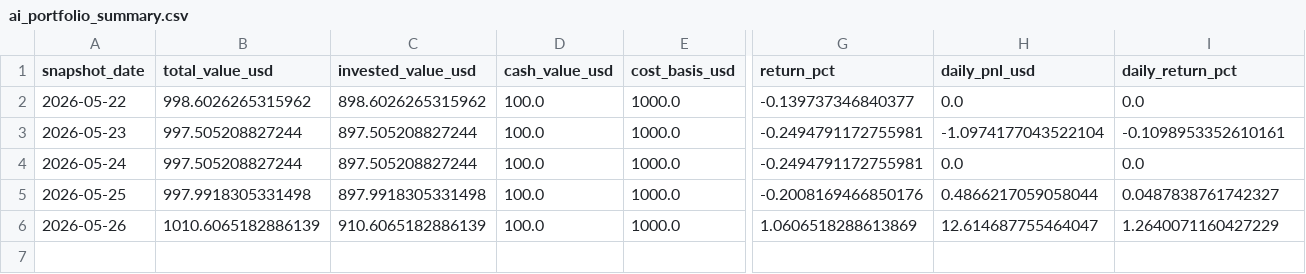
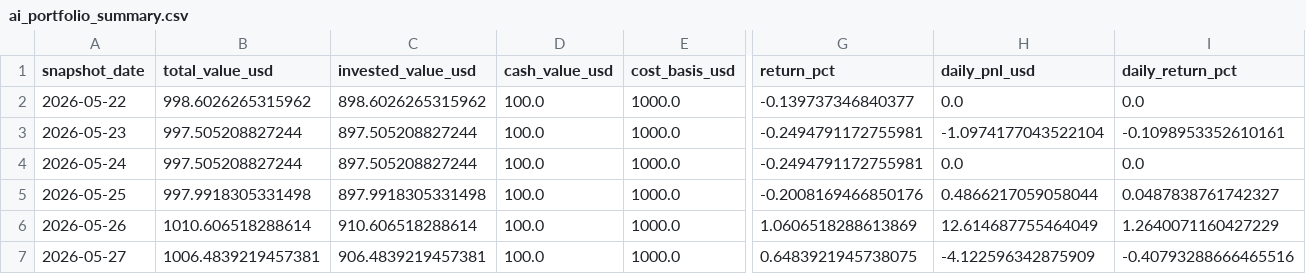
Before and after one commit to linjiw/quant-learn, a CSV file: data/portfolio/ai_portfolio_summary.csv, drawn as a sheet; only a part is shown, gaps mark what is left out; rows hold the shown columns only; the diff names each change by its address in the sheet, - before the commit and + after, or states it on an @@ line.

```diff
--- a/data/portfolio/ai_portfolio_summary.csv
+++ b/data/portfolio/ai_portfolio_summary.csv
-B6 (total_value_usd): 1010.6065182886139
+B6 (total_value_usd): 1010.606518288614
-C6 (invested_value_usd): 910.6065182886139
+C6 (invested_value_usd): 910.606518288614
-H6 (daily_pnl_usd): 12.614687755464047
+H6 (daily_pnl_usd): 12.614687755464049
+row 7: 2026-05-27 | 1006.4839219457381 | 906.4839219457381 | 100.0 | 1000.0 | 0.6483921945738075 | -4.122596342875909 | -0.40793288666465516
```
Also changed, not shown: data/portfolio/ai_portfolio_snapshots.csv.
